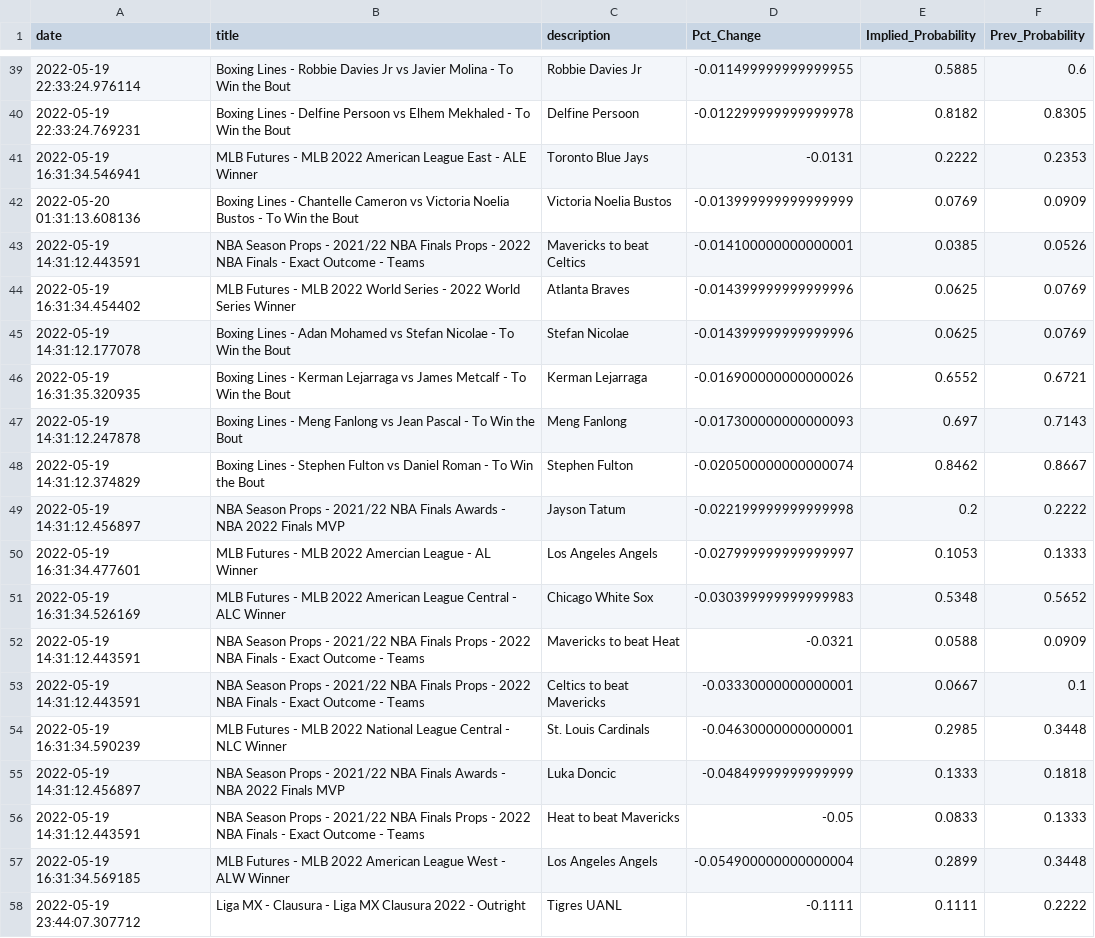
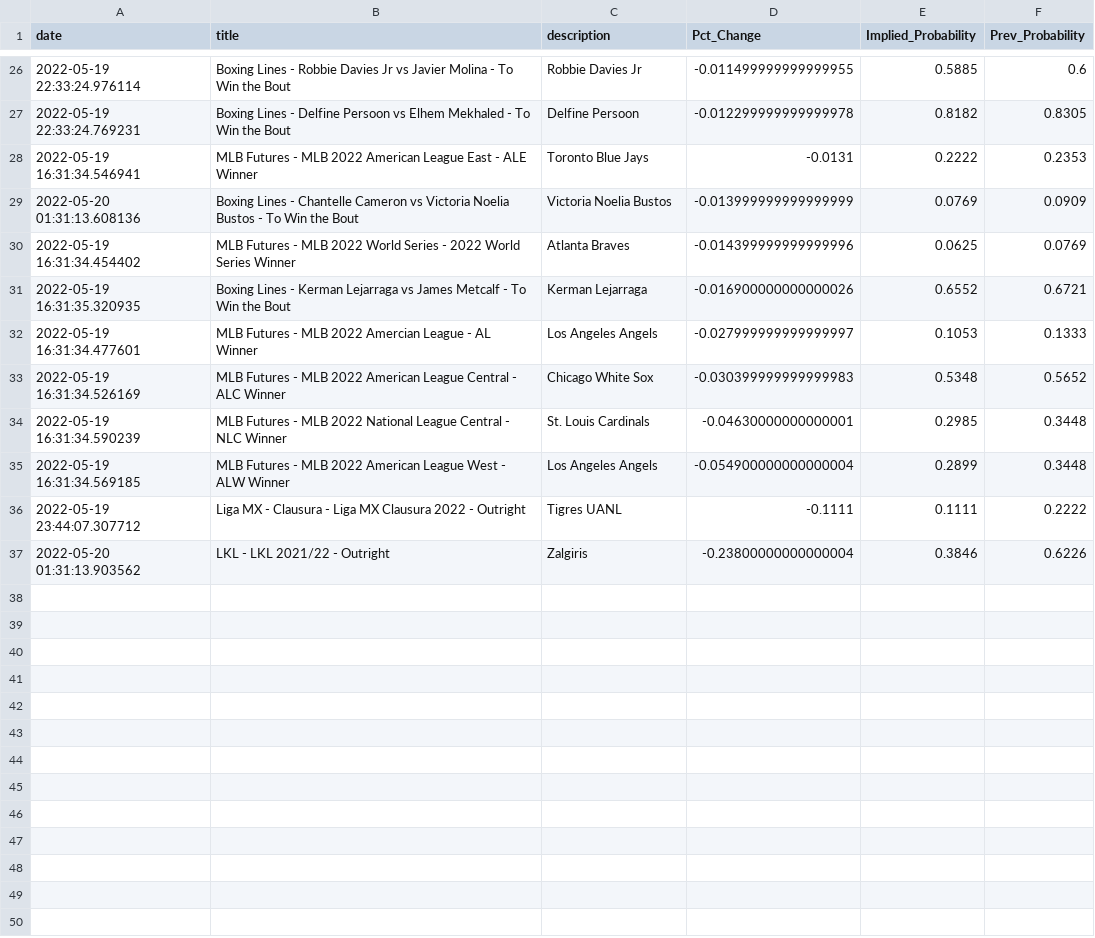
Before and after one commit to aaroncolesmith/bovada, a CSV file: bovada_scatter.csv, drawn as a sheet; only a part is shown, gaps mark what is left out; the shorter side is filled out with more unchanged rows; the diff covers the shown part only.

```diff
--- a/bovada_scatter.csv
+++ b/bovada_scatter.csv
@@ -42,16 +29,7 @@ date,title,description,Pct_Change,Implied_Probability,Prev_Probability
 2022-05-20 01:31:13.608136,Boxing Lines - Chantelle Cameron vs Victoria Noelia Bustos - To Win the Bout,Victoria Noelia Bustos,-0.013999999999999999,0.0769,0.0909
-2022-05-19 14:31:12.443591,NBA Season Props - 2021/22 NBA Finals Props - 2022 NBA Finals - Exact Outcome - Teams,Mavericks to beat Celtics,-0.014100000000000001,0.0385,0.0526
 2022-05-19 16:31:34.454402,MLB Futures - MLB 2022 World Series - 2022 World Series Winner,Atlanta Braves,-0.014399999999999996,0.0625,0.0769
-2022-05-19 14:31:12.177078,Boxing Lines - Adan Mohamed vs Stefan Nicolae - To Win the Bout,Stefan Nicolae,-0.014399999999999996,0.0625,0.0769
 2022-05-19 16:31:35.320935,Boxing Lines - Kerman Lejarraga vs James Metcalf - To Win the Bout,Kerman Lejarraga,-0.016900000000000026,0.6552,0.6721
-2022-05-19 14:31:12.247878,Boxing Lines - Meng Fanlong vs Jean Pascal - To Win the Bout,Meng Fanlong,-0.017300000000000093,0.697,0.7143
-2022-05-19 14:31:12.374829,Boxing Lines - Stephen Fulton vs Daniel Roman - To Win the Bout,Stephen Fulton,-0.020500000000000074,0.8462,0.8667
-2022-05-19 14:31:12.456897,NBA Season Props - 2021/22 NBA Finals Awards - NBA 2022 Finals MVP,Jayson Tatum,-0.022199999999999998,0.2,0.2222
 2022-05-19 16:31:34.477601,MLB Futures - MLB 2022 Amercian League - AL Winner,Los Angeles Angels,-0.027999999999999997,0.1053,0.1333
 2022-05-19 16:31:34.526169,MLB Futures - MLB 2022 American League Central - ALC Winner,Chicago White Sox,-0.030399999999999983,0.5348,0.5652
-2022-05-19 14:31:12.443591,NBA Season Props - 2021/22 NBA Finals Props - 2022 NBA Finals - Exact Outcome - Teams,Mavericks to beat Heat,-0.0321,0.0588,0.0909
-2022-05-19 14:31:12.443591,NBA Season Props - 2021/22 NBA Finals Props - 2022 NBA Finals - Exact Outcome - Teams,Celtics to beat Mavericks,-0.03330000000000001,0.0667,0.1
 2022-05-19 16:31:34.590239,MLB Futures - MLB 2022 National League Central - NLC Winner,St. Louis Cardinals,-0.04630000000000001,0.2985,0.3448
-2022-05-19 14:31:12.456897,NBA Season Props - 2021/22 NBA Finals Awards - NBA 2022 Finals MVP,Luka Doncic,-0.04849999999999999,0.1333,0.1818
-2022-05-19 14:31:12.443591,NBA Season Props - 2021/22 NBA Finals Props - 2022 NBA Finals - Exact Outcome - Teams,Heat to beat Mavericks,-0.05,0.0833,0.1333
 2022-05-19 16:31:34.569185,MLB Futures - MLB 2022 American League West - ALW Winner,Los Angeles Angels,-0.054900000000000004,0.2899,0.3448
```
Also changed, not shown: 13 removed rows and 1 moved row elsewhere in this file.
